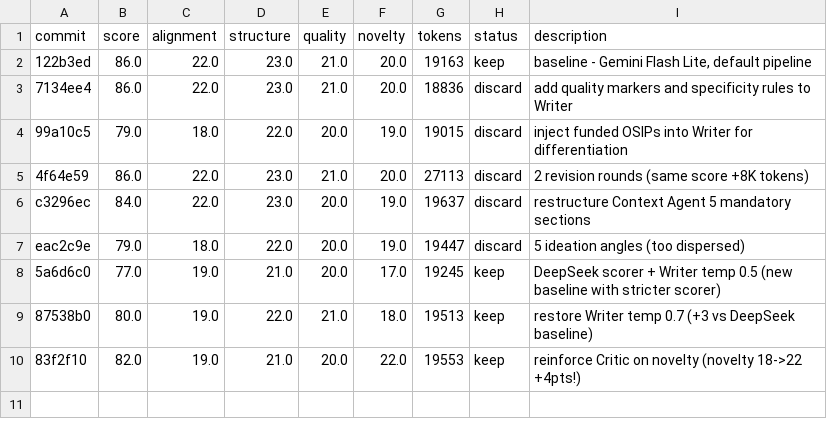
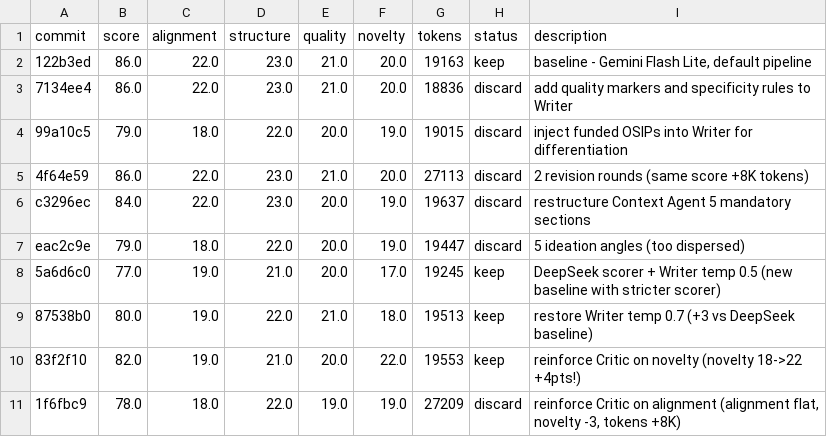
Before and after one commit to JdPG23/OSIPs_self_writing, a TSV file: results.tsv, drawn as a sheet.

```diff
--- a/results.tsv
+++ b/results.tsv
@@ -10 +10,2 @@ eac2c9e	79.0	18.0	22.0	20.0	19.0	19447	discard	5 ideation angles (too dispersed)
 83f2f10	82.0	19.0	21.0	20.0	22.0	19553	keep	reinforce Critic on novelty (novelty 18->22 +4pts!)
+1f6fbc9	78.0	18.0	22.0	19.0	19.0	27209	discard	reinforce Critic on alignment (alignment flat, novelty -3, tokens +8K)
```
Also changed, not shown: 1 other file.
